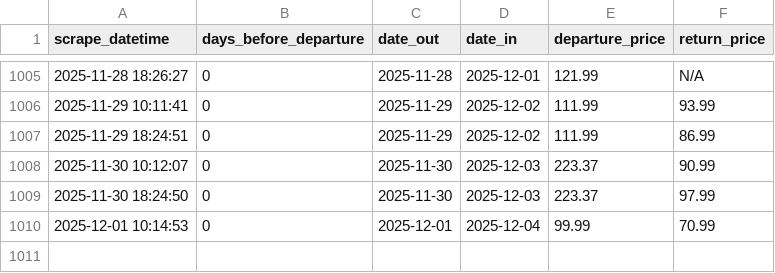
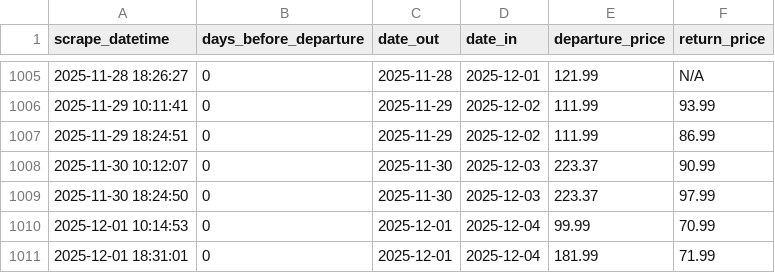
Before and after one commit to FraneCal/Ryanair-Scraper-DaaS, a CSV file: ryanair_LON_BCN.csv, drawn as a sheet; only a part is shown, gaps mark what is left out; the diff names each change by its address in the sheet, - before the commit and + after, or states it on an @@ line.

```diff
--- a/ryanair_LON_BCN.csv
+++ b/ryanair_LON_BCN.csv
+row 1011: 2025-12-01 18:31:01 | 0 | 2025-12-01 | 2025-12-04 | 181.99 | 71.99
```
Also changed, not shown: 1 other file.
